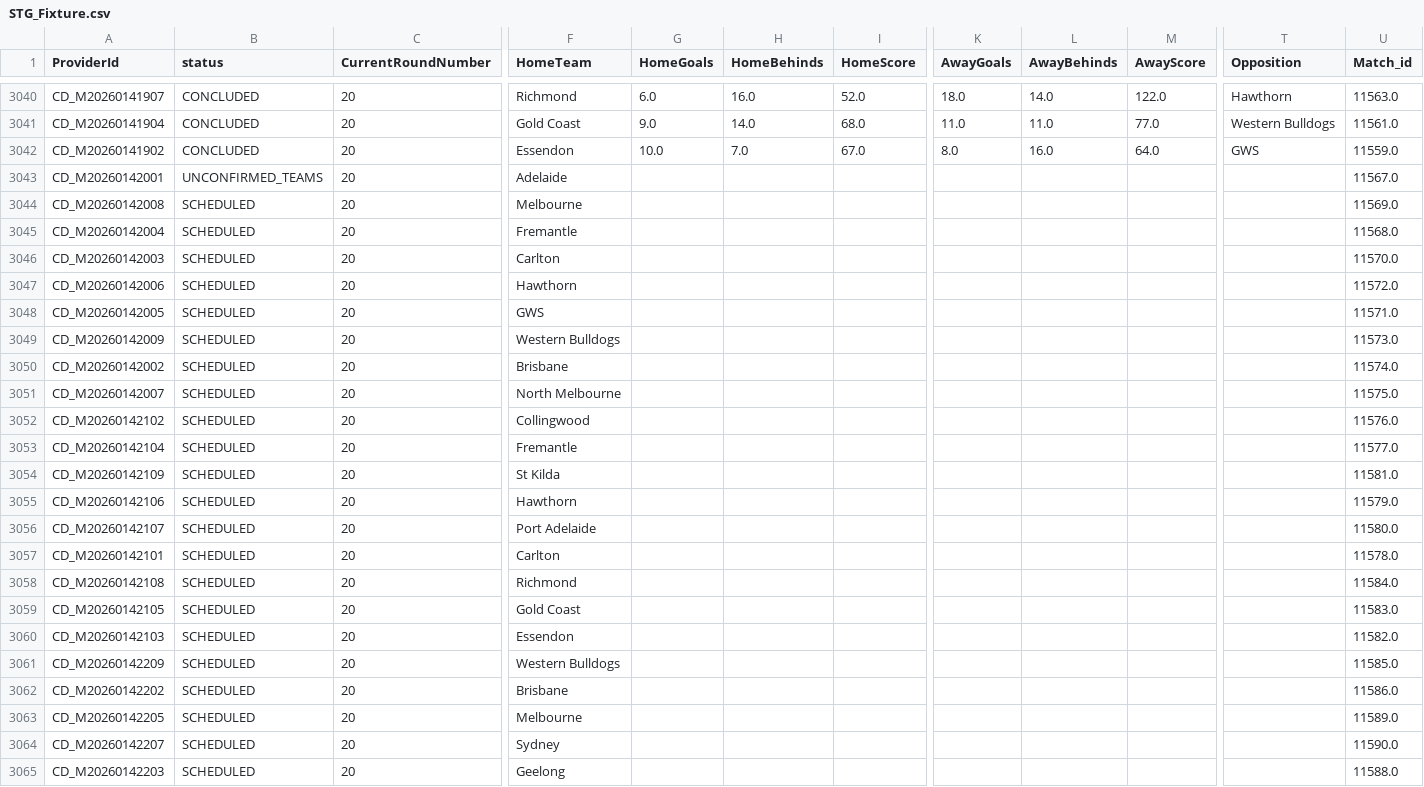
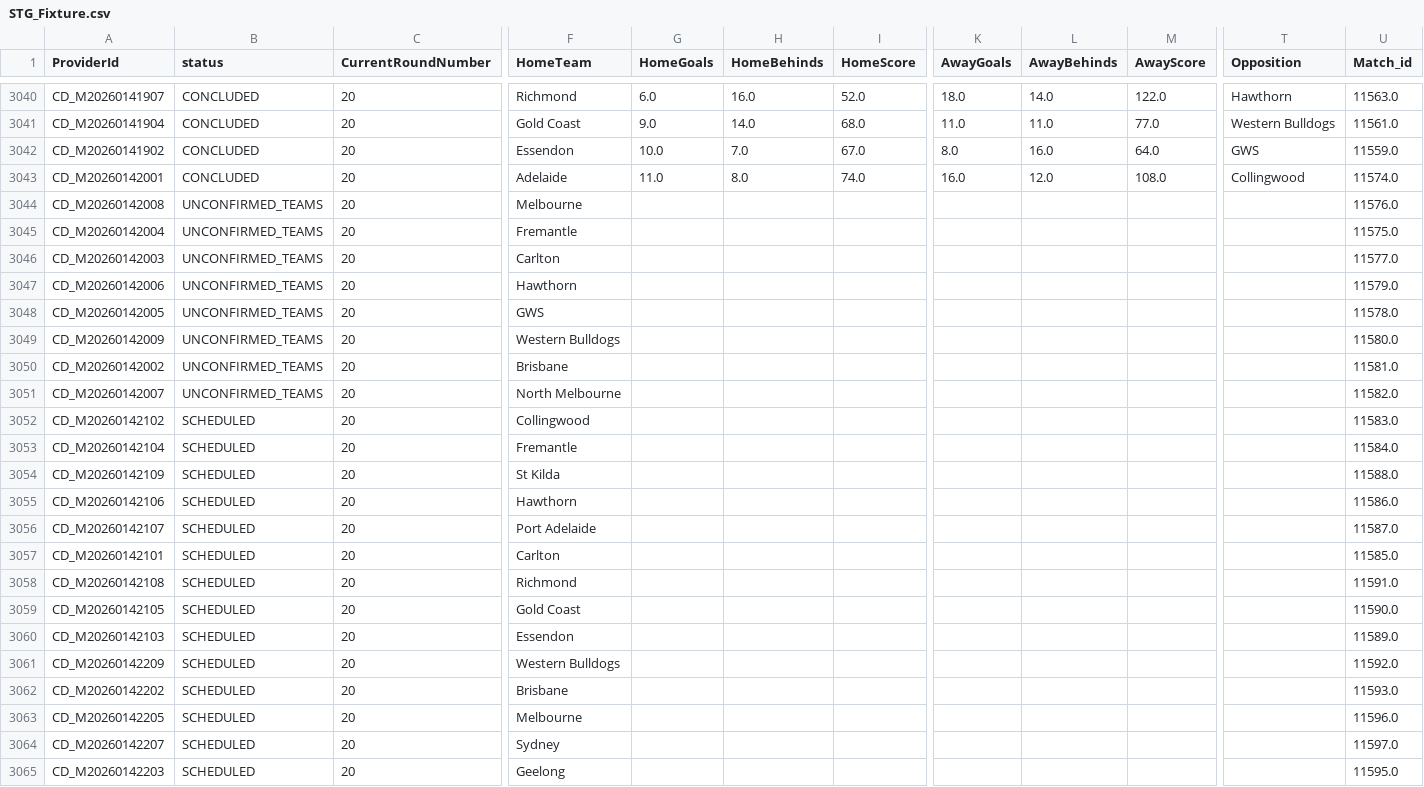
Before and after one commit to JamesB112/AFL-Dashboard, a CSV file: data/STG_Fixture.csv, drawn as a sheet; only a part is shown, gaps mark what is left out; the diff covers the shown part only; the diff names each change by its address in the sheet, - before the commit and + after, or states it on an @@ line.

Commit message:
Data Refresh R20

```diff
--- a/data/STG_Fixture.csv
+++ b/data/STG_Fixture.csv
-B3043 (status): UNCONFIRMED_TEAMS
+B3043 (status): CONCLUDED
-G3043 (HomeGoals): (empty)
+G3043 (HomeGoals): 11.0
-H3043 (HomeBehinds): (empty)
+H3043 (HomeBehinds): 8.0
-I3043 (HomeScore): (empty)
+I3043 (HomeScore): 74.0
-K3043 (AwayGoals): (empty)
+K3043 (AwayGoals): 16.0
-L3043 (AwayBehinds): (empty)
+L3043 (AwayBehinds): 12.0
-M3043 (AwayScore): (empty)
+M3043 (AwayScore): 108.0
-T3043 (Opposition): (empty)
+T3043 (Opposition): Collingwood
-U3043 (Match_id): 11567.0
+U3043 (Match_id): 11574.0
-B3044:B3051 (status): SCHEDULED
+B3044:B3051 (status): UNCONFIRMED_TEAMS
-U3044 (Match_id): 11569.0
+U3044 (Match_id): 11576.0
-U3045 (Match_id): 11568.0
+U3045 (Match_id): 11575.0
-U3046 (Match_id): 11570.0
+U3046 (Match_id): 11577.0
-U3047 (Match_id): 11572.0
+U3047 (Match_id): 11579.0
-U3048 (Match_id): 11571.0
+U3048 (Match_id): 11578.0
-U3049 (Match_id): 11573.0
+U3049 (Match_id): 11580.0
-U3050 (Match_id): 11574.0
+U3050 (Match_id): 11581.0
-U3051 (Match_id): 11575.0
+U3051 (Match_id): 11582.0
-U3052 (Match_id): 11576.0
+U3052 (Match_id): 11583.0
-U3053 (Match_id): 11577.0
+U3053 (Match_id): 11584.0
-U3054 (Match_id): 11581.0
+U3054 (Match_id): 11588.0
-U3055 (Match_id): 11579.0
+U3055 (Match_id): 11586.0
-U3056 (Match_id): 11580.0
+U3056 (Match_id): 11587.0
-U3057 (Match_id): 11578.0
+U3057 (Match_id): 11585.0
-U3058 (Match_id): 11584.0
+U3058 (Match_id): 11591.0
-U3059 (Match_id): 11583.0
+U3059 (Match_id): 11590.0
-U3060 (Match_id): 11582.0
+U3060 (Match_id): 11589.0
-U3061 (Match_id): 11585.0
+U3061 (Match_id): 11592.0
-U3062 (Match_id): 11586.0
+U3062 (Match_id): 11593.0
-U3063 (Match_id): 11589.0
+U3063 (Match_id): 11596.0
-U3064 (Match_id): 11590.0
+U3064 (Match_id): 11597.0
-U3065 (Match_id): 11588.0
+U3065 (Match_id): 11595.0
```
Also changed, not shown: 22 edited cells elsewhere in this file, data/FTG_Elo_Ratings.csv, data/Ladder_Projection.csv, 4 other files.
